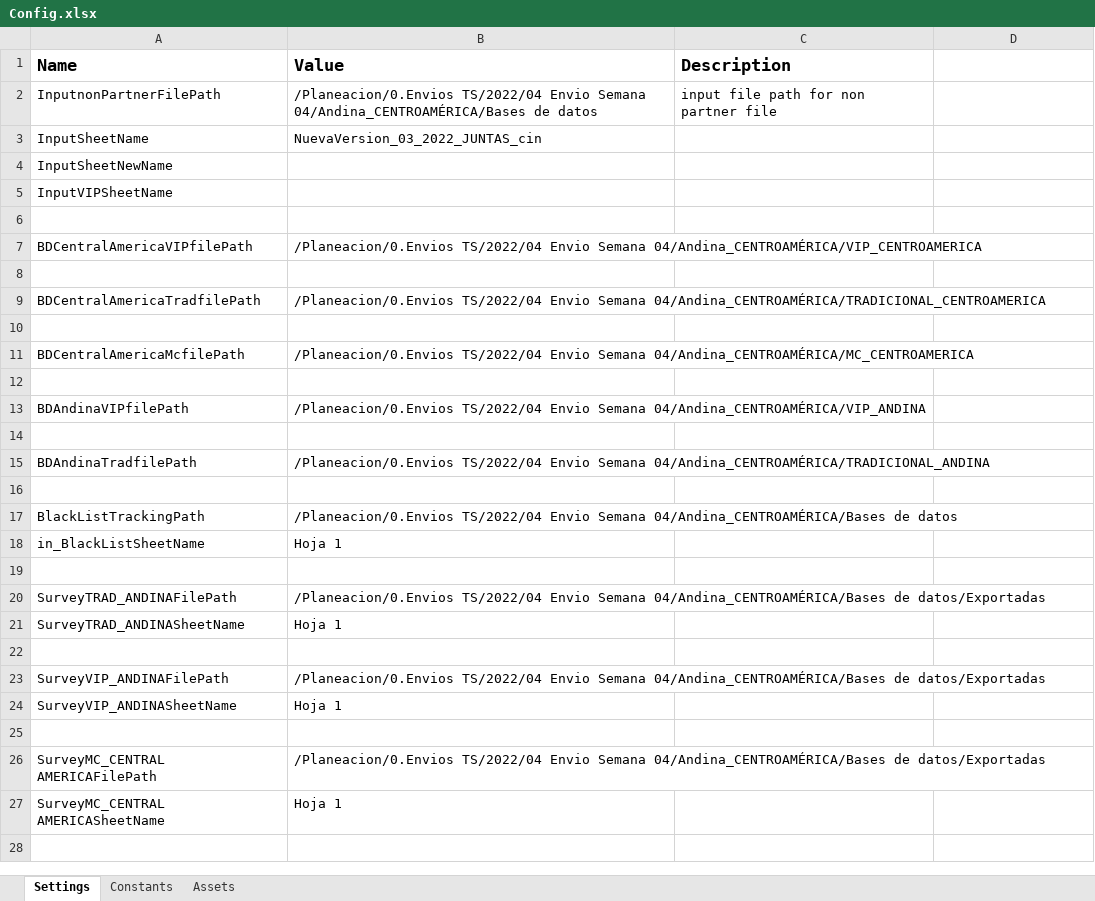
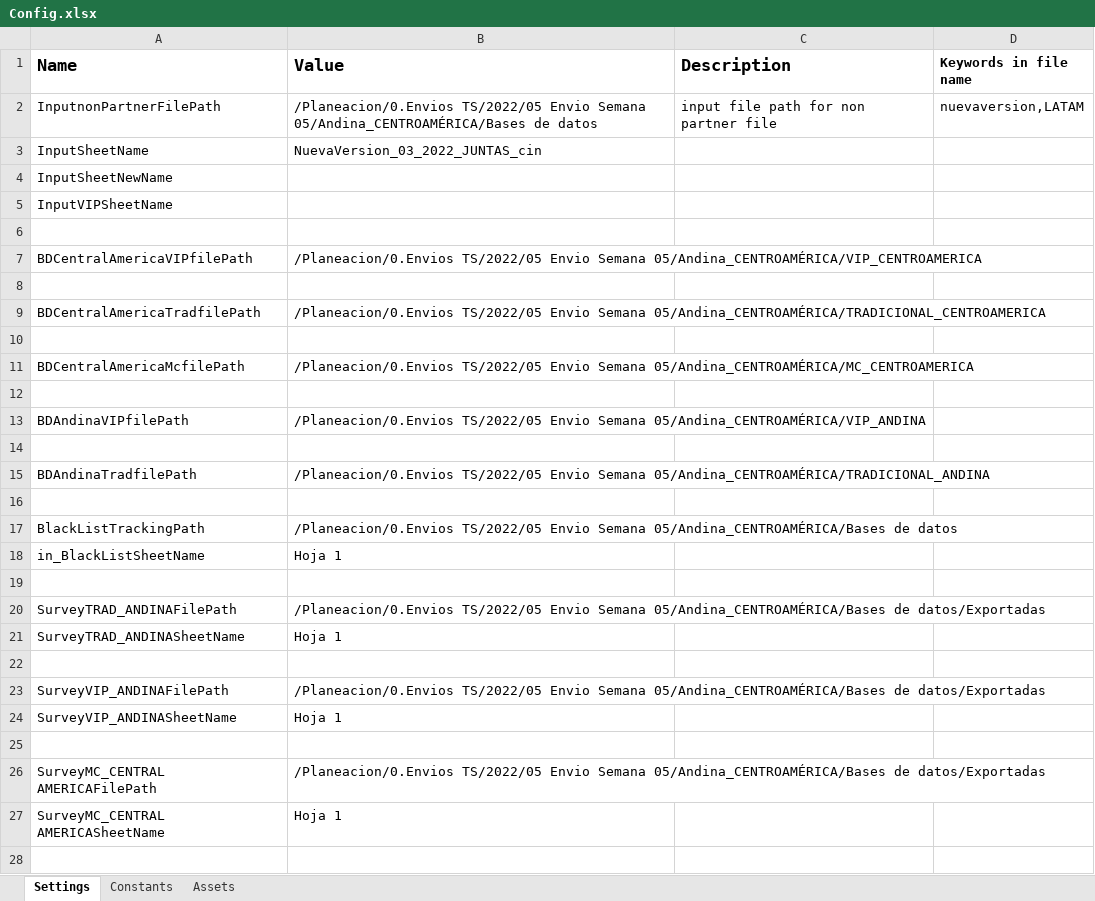
Before and after one commit to Tecnoyar/cinepolisAndina, an Excel workbook: Data/Config.xlsx, sheet Settings, drawn as a sheet; only a part is shown; values as stored, in another font and other column widths than the file's, no borders; the diff covers the shown part only; the diff names each change by its address in the sheet, - before the commit and + after, or states it on an @@ line.

```diff
--- a/Data/Config.xlsx (sheet Settings)
+++ b/Data/Config.xlsx (sheet Settings)
-D1: (empty)
+D1: Keywords in file name
-B2 (Value): /Planeacion/0.Envios TS/2022/04 Envio Semana 04/Andina_CENTROAMÉRICA/Bases de datos
+B2 (Value): /Planeacion/0.Envios TS/2022/05 Envio Semana 05/Andina_CENTROAMÉRICA/Bases de datos
-D2 (Keywords in file name): (empty)
+D2 (Keywords in file name): nuevaversion,LATAM
-B7 (Value): /Planeacion/0.Envios TS/2022/04 Envio Semana 04/Andina_CENTROAMÉRICA/VIP_CENTROAMERICA
+B7 (Value): /Planeacion/0.Envios TS/2022/05 Envio Semana 05/Andina_CENTROAMÉRICA/VIP_CENTROAMERICA
-B9 (Value): /Planeacion/0.Envios TS/2022/04 Envio Semana 04/Andina_CENTROAMÉRICA/TRADICIONAL_CENTROAMERICA
+B9 (Value): /Planeacion/0.Envios TS/2022/05 Envio Semana 05/Andina_CENTROAMÉRICA/TRADICIONAL_CENTROAMERICA
-B11 (Value): /Planeacion/0.Envios TS/2022/04 Envio Semana 04/Andina_CENTROAMÉRICA/MC_CENTROAMERICA
+B11 (Value): /Planeacion/0.Envios TS/2022/05 Envio Semana 05/Andina_CENTROAMÉRICA/MC_CENTROAMERICA
-B13 (Value): /Planeacion/0.Envios TS/2022/04 Envio Semana 04/Andina_CENTROAMÉRICA/VIP_ANDINA
+B13 (Value): /Planeacion/0.Envios TS/2022/05 Envio Semana 05/Andina_CENTROAMÉRICA/VIP_ANDINA
-B15 (Value): /Planeacion/0.Envios TS/2022/04 Envio Semana 04/Andina_CENTROAMÉRICA/TRADICIONAL_ANDINA
+B15 (Value): /Planeacion/0.Envios TS/2022/05 Envio Semana 05/Andina_CENTROAMÉRICA/TRADICIONAL_ANDINA
-B17 (Value): /Planeacion/0.Envios TS/2022/04 Envio Semana 04/Andina_CENTROAMÉRICA/Bases de datos
+B17 (Value): /Planeacion/0.Envios TS/2022/05 Envio Semana 05/Andina_CENTROAMÉRICA/Bases de datos
-B20 (Value): /Planeacion/0.Envios TS/2022/04 Envio Semana 04/Andina_CENTROAMÉRICA/Bases de datos/Exportadas
+B20 (Value): /Planeacion/0.Envios TS/2022/05 Envio Semana 05/Andina_CENTROAMÉRICA/Bases de datos/Exportadas
-B23 (Value): /Planeacion/0.Envios TS/2022/04 Envio Semana 04/Andina_CENTROAMÉRICA/Bases de datos/Exportadas
+B23 (Value): /Planeacion/0.Envios TS/2022/05 Envio Semana 05/Andina_CENTROAMÉRICA/Bases de datos/Exportadas
-B26 (Value): /Planeacion/0.Envios TS/2022/04 Envio Semana 04/Andina_CENTROAMÉRICA/Bases de datos/Exportadas
+B26 (Value): /Planeacion/0.Envios TS/2022/05 Envio Semana 05/Andina_CENTROAMÉRICA/Bases de datos/Exportadas
```
Also changed, not shown: 2 removed rows and 3 edited cells elsewhere in this sheet, sheet Constants, 17 other files.
